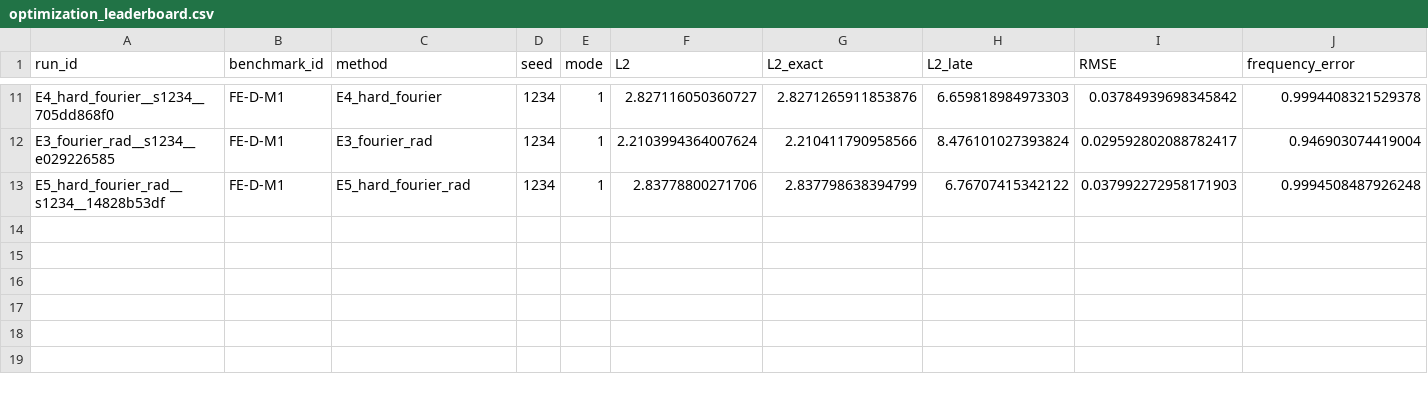
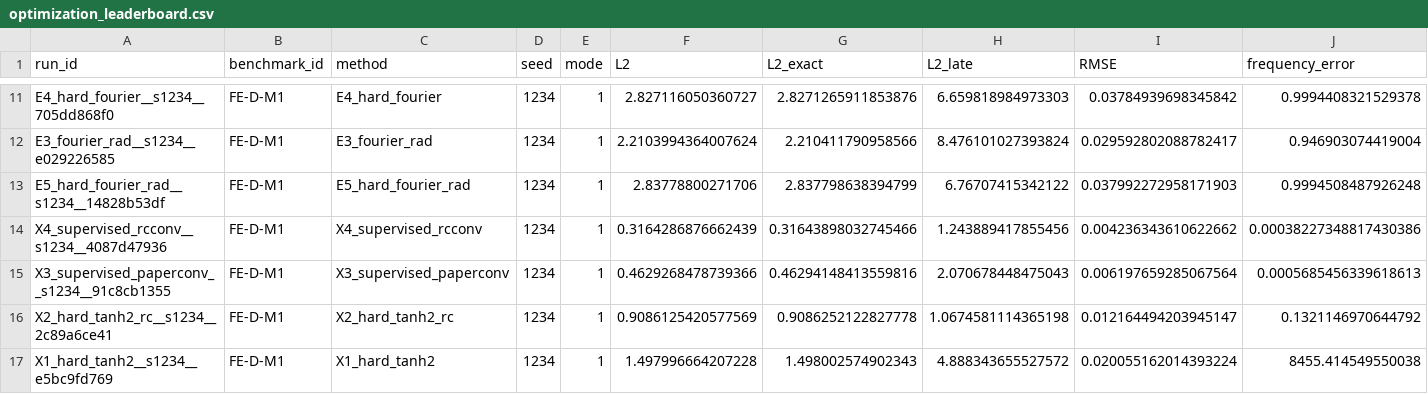
Before and after one commit to Shreyansh369/PINN-replication, a CSV file: optimization_leaderboard.csv, drawn as a sheet; only a part is shown, gaps mark what is left out; rows hold the shown columns only; the diff names each change by its address in the sheet, - before the commit and + after, or states it on an @@ line.

```diff
--- a/optimization_leaderboard.csv
+++ b/optimization_leaderboard.csv
+row 14: X4_supervised_rcconv__s1234__4087d47936 | FE-D-M1 | X4_supervised_rcconv | 1234 | 1 | 0.3164286876662439 | 0.31643898032745466 | 1.243889417855456 | 0.004236343610622662 | 0.00038227348817430386
+row 15: X3_supervised_paperconv__s1234__91c8cb1355 | FE-D-M1 | X3_supervised_paperconv | 1234 | 1 | 0.4629268478739366 | 0.46294148413559816 | 2.070678448475043 | 0.006197659285067564 | 0.0005685456339618613
+row 16: X2_hard_tanh2_rc__s1234__2c89a6ce41 | FE-D-M1 | X2_hard_tanh2_rc | 1234 | 1 | 0.9086125420577569 | 0.9086252122827778 | 1.0674581114365198 | 0.012164494203945147 | 0.1321146970644792
+row 17: X1_hard_tanh2__s1234__e5bc9fd769 | FE-D-M1 | X1_hard_tanh2 | 1234 | 1 | 1.497996664207228 | 1.498002574902343 | 4.888343655527572 | 0.020055162014393224 | 8455.414549550038
```
Also changed, not shown: results_optimization/logs/X3_supervised_paperconv__s1234__91c8cb1355/history.csv, results_optimization/logs/X4_supervised_rcconv__s1234__4087d47936/history.csv, 23 other files.
